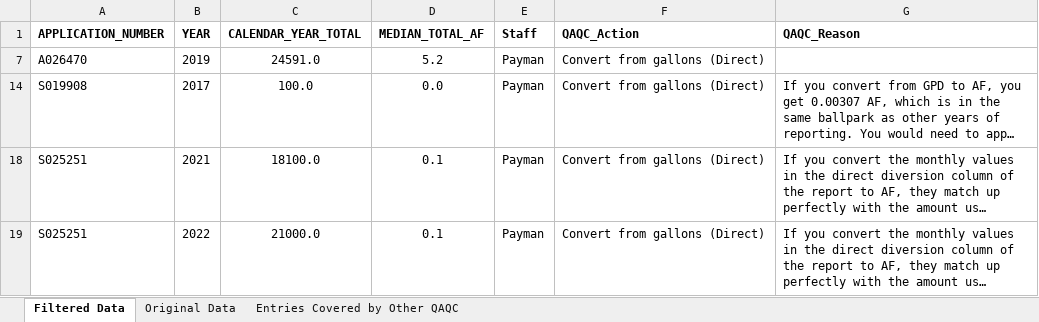
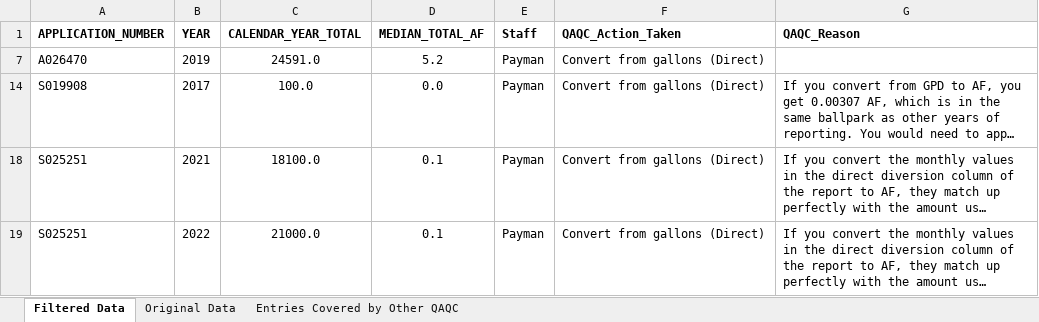
Before and after one commit to CAWaterBoardDataCenter/DWRAT_DataScraping, an Excel workbook: Demand/InputData/RR_Expected_Demand_Units_QAQC_Median_Based_20230922.xlsx, sheet Filtered Data, drawn as a sheet; long unchanged cells end in …; values as stored, in another font and other column widths than the file's, no borders; the diff names each change by its address in the sheet, - before the commit and + after, or states it on an @@ line.

```diff
--- a/Demand/InputData/RR_Expected_Demand_Units_QAQC_Median_Based_20230922.xlsx (sheet Filtered Data)
+++ b/Demand/InputData/RR_Expected_Demand_Units_QAQC_Median_Based_20230922.xlsx (sheet Filtered Data)
-F1: QAQC_Action
+F1: QAQC_Action_Taken
```
Also changed, not shown: 9 other files.
